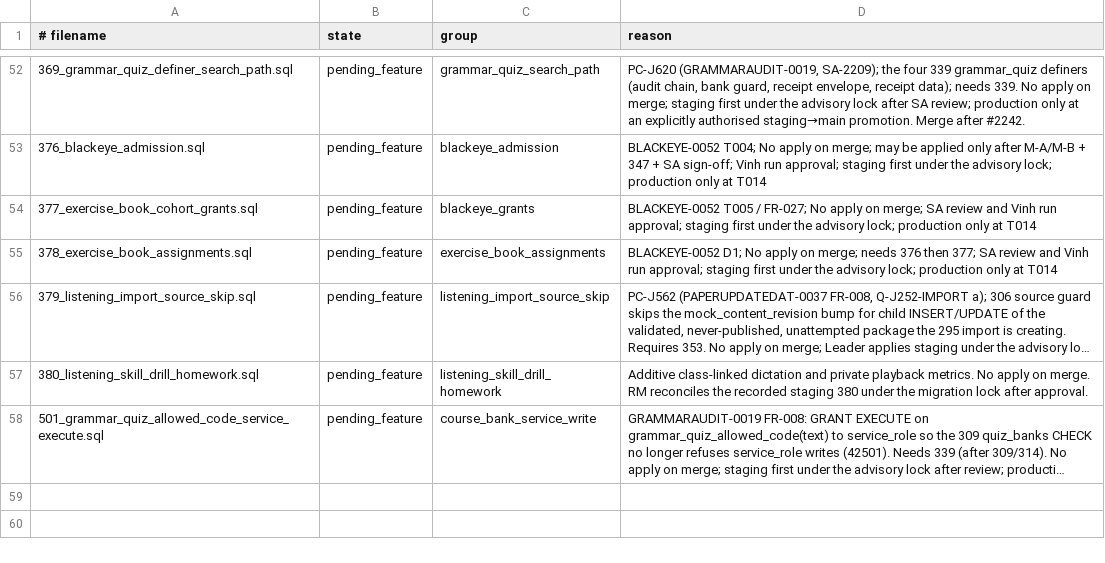
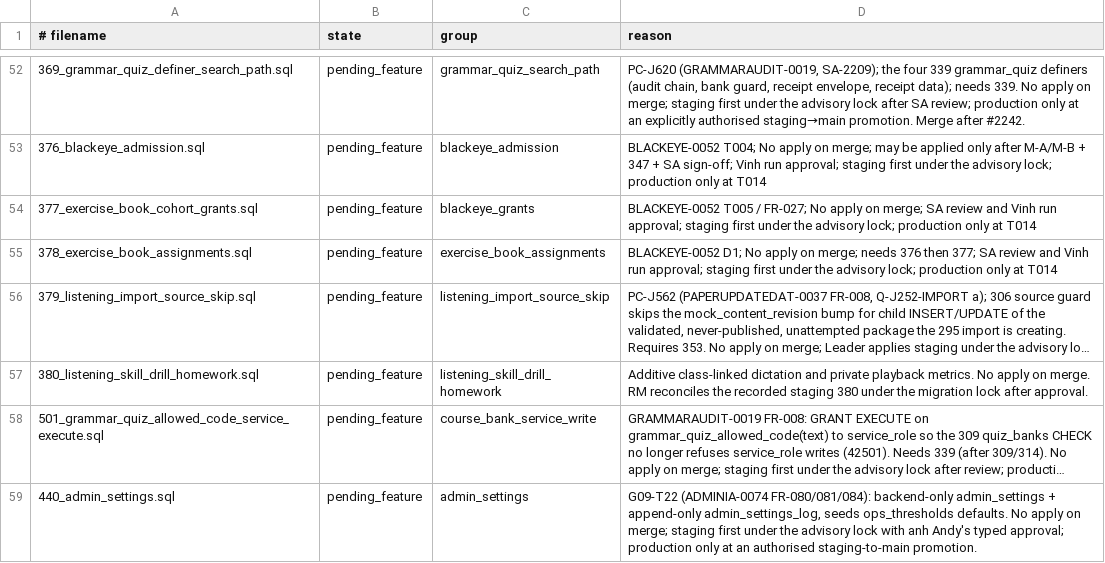
Before and after one commit to andyvinhtran1212-netizen/ielts-speaking-coach, a TSV file: backend/migrations/forward-policy.tsv, drawn as a sheet; only a part is shown, gaps mark what is left out; long unchanged cells end in …; the diff names each change by its address in the sheet, - before the commit and + after, or states it on an @@ line.

```diff
--- a/backend/migrations/forward-policy.tsv
+++ b/backend/migrations/forward-policy.tsv
+row 59: 440_admin_settings.sql | pending_feature | admin_settings | G09-T22 (ADMINIA-0074 FR-080/081/084): backend-only admin_settings + append-only admin_settings_log, seeds ops_thresholds defaults. No apply on merge; staging first under the advisory lock with anh Andy's typed approval; production only at an authorised staging-to-main promotion.
```
Also changed, not shown: backend/migrations/register.tsv, 8 other files.
